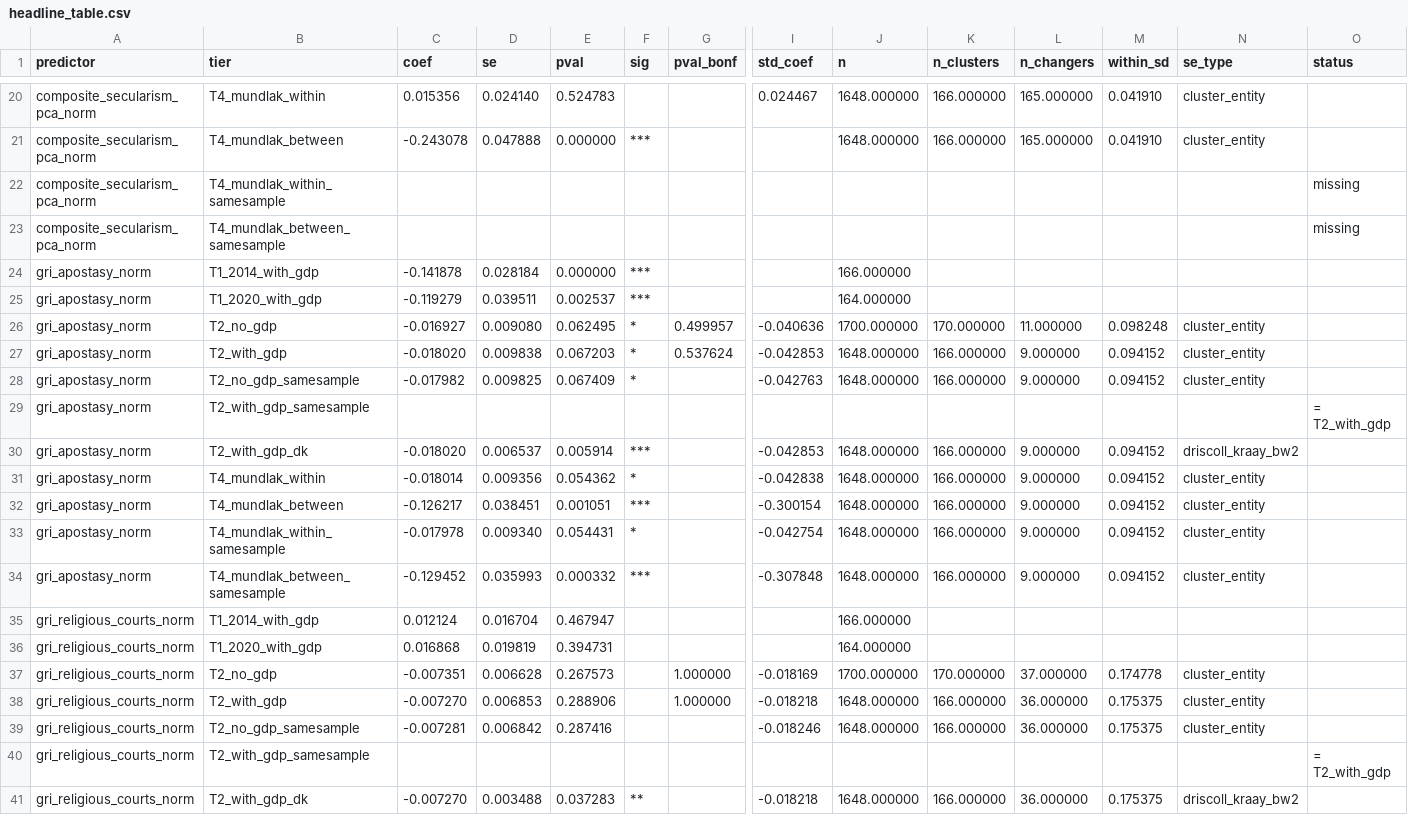
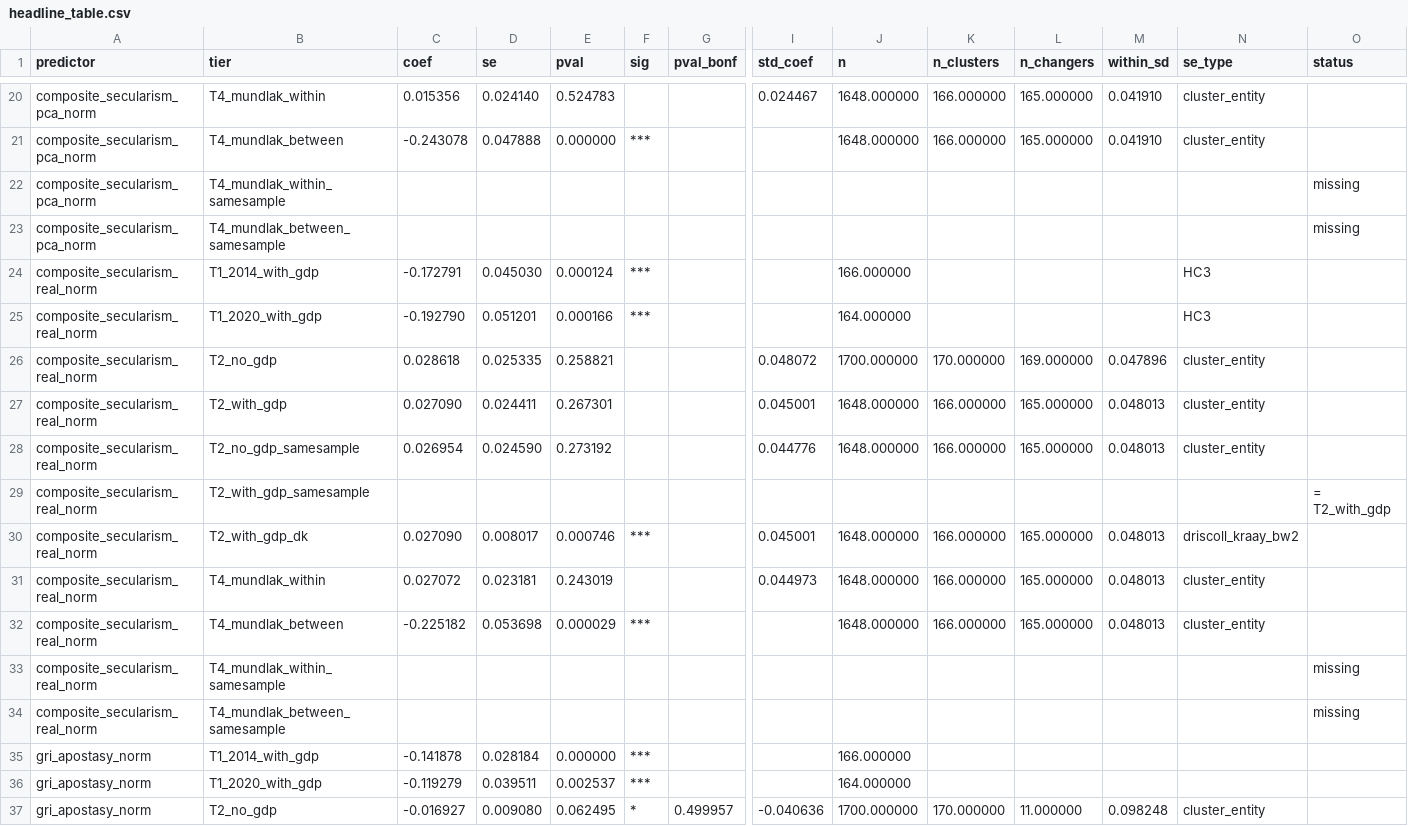
Before and after one commit to tashawhalley2024/mdm3_project3, a CSV file: results/headline_table.csv, drawn as a sheet; only a part is shown, gaps mark what is left out; the shorter side is filled out with more unchanged rows; rows hold the shown columns only; the diff names each change by its address in the sheet, - before the commit and + after, or states it on an @@ line.

Commit message:
followup 1: no-WVS-interpolation composite variant
- analysis/run_analysis.py: add composite_secularism_real_norm at load_and_merge
  via build_secularism_composite(..., drop_interpolated_wvs=True). Add
  composite_tier_specs and phase9_wild_bootstrap calls for the real focal.
  Extend the changer-count logging to cover the new column.
- tools/build_headline_table.py: add composite_secularism_real_norm to
  FOCAL_PREDS.
- writing/methodology_full.tex: sec 2.2 gains a paragraph motivating the
  real variant (only 107 of 198 panel countries have any real wave-on-wave
  WVS movement; the other 91 are pure linear interpolation). Sec 6.2
  reports the real-variant coefficient comparison: T1 2020 with_gdp
  -0.226 -> -0.193 (structural gap survives), T2 within +0.061 (p=0.07)
  -> +0.027 (p=0.27), wild-bootstrap 0.064 -> 0.168, T4 between -0.278
  -> -0.225. Notes the real variant's within-country SD is slightly
  larger (0.048 vs 0.039), so the coefficient halving is not a variance-
  collapse artefact. Caveats the tight Driscoll-Kraay SE (bandwidth 2 on
  T=10 under-states uncertainty) and defers to entity-clustered and
  wild-bootstrap numbers.
- data/predictors_README.md: add a row for composite_secularism_real_norm
  to the Sub-group 4 columns table.

Not pushed.

```diff
--- a/results/headline_table.csv
+++ b/results/headline_table.csv
+row 24: composite_secularism_real_norm | T1_2014_with_gdp | -0.172791 | 0.045030 | 0.000124 | *** |  |  | 166.000000 |  |  |  | HC3
+row 25: composite_secularism_real_norm | T1_2020_with_gdp | -0.192790 | 0.051201 | 0.000166 | *** |  |  | 164.000000 |  |  |  | HC3
+row 26: composite_secularism_real_norm | T2_no_gdp | 0.028618 | 0.025335 | 0.258821 |  |  | 0.048072 | 1700.000000 | 170.000000 | 169.000000 | 0.047896 | cluster_entity
+row 27: composite_secularism_real_norm | T2_with_gdp | 0.027090 | 0.024411 | 0.267301 |  |  | 0.045001 | 1648.000000 | 166.000000 | 165.000000 | 0.048013 | cluster_entity
+row 28: composite_secularism_real_norm | T2_no_gdp_samesample | 0.026954 | 0.024590 | 0.273192 |  |  | 0.044776 | 1648.000000 | 166.000000 | 165.000000 | 0.048013 | cluster_entity
+row 29: composite_secularism_real_norm | T2_with_gdp_samesample |  |  |  |  |  |  |  |  |  |  |  | = T2_with_gdp
+row 30: composite_secularism_real_norm | T2_with_gdp_dk | 0.027090 | 0.008017 | 0.000746 | *** |  | 0.045001 | 1648.000000 | 166.000000 | 165.000000 | 0.048013 | driscoll_kraay_bw2
+row 31: composite_secularism_real_norm | T4_mundlak_within | 0.027072 | 0.023181 | 0.243019 |  |  | 0.044973 | 1648.000000 | 166.000000 | 165.000000 | 0.048013 | cluster_entity
+row 32: composite_secularism_real_norm | T4_mundlak_between | -0.225182 | 0.053698 | 0.000029 | *** |  |  | 1648.000000 | 166.000000 | 165.000000 | 0.048013 | cluster_entity
+row 33: composite_secularism_real_norm | T4_mundlak_within_samesample |  |  |  |  |  |  |  |  |  |  |  | missing
+row 34: composite_secularism_real_norm | T4_mundlak_between_samesample |  |  |  |  |  |  |  |  |  |  |  | missing
```
Also changed, not shown: results/results.csv, 7 other files.
